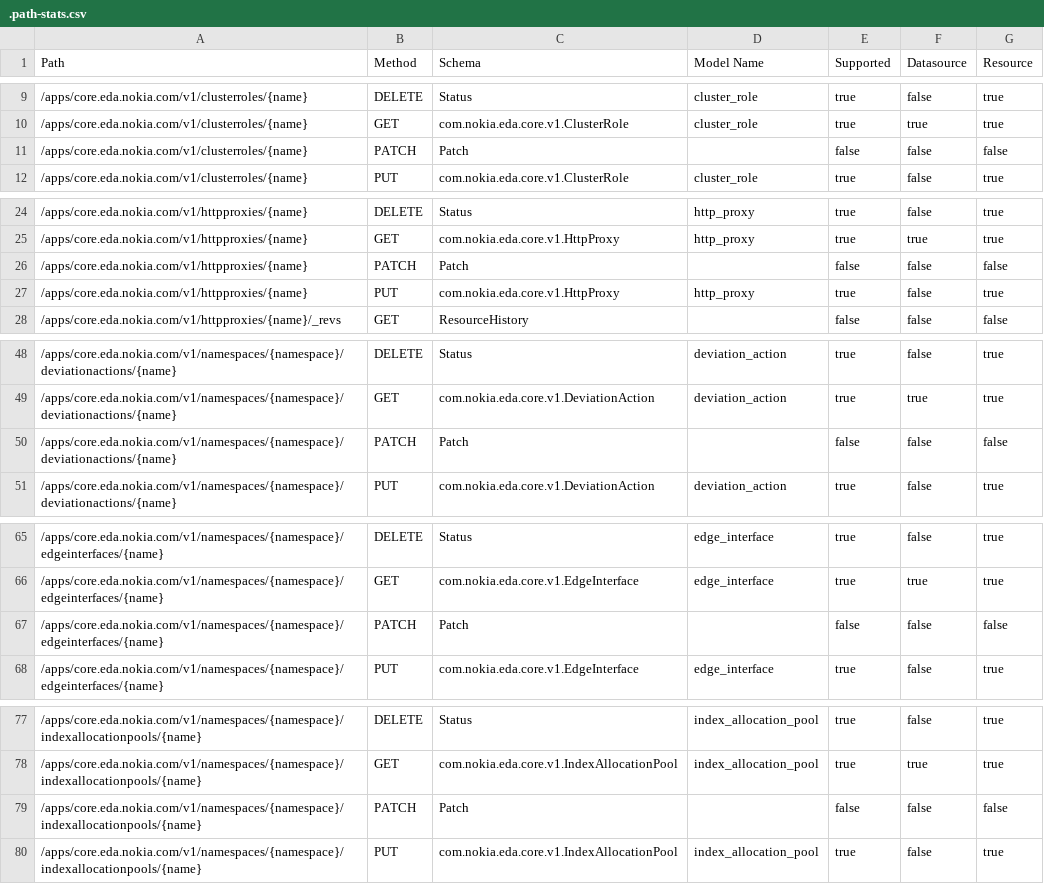
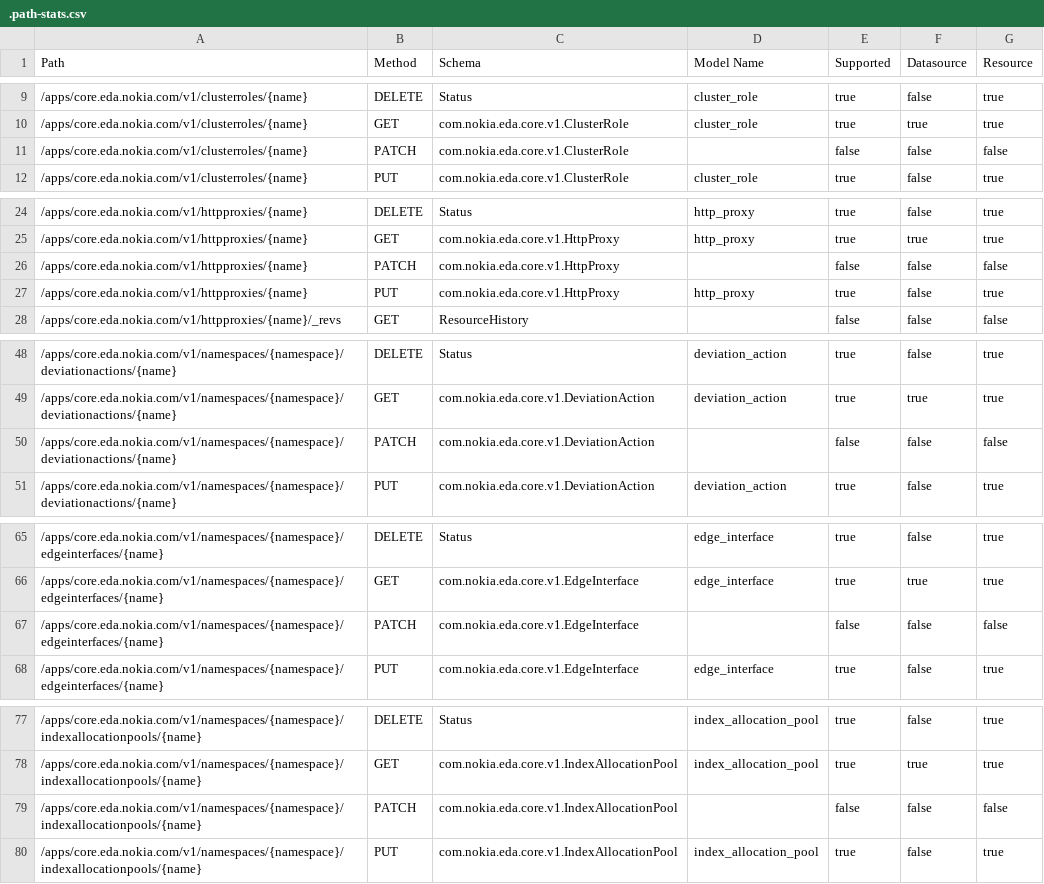
Before and after one commit to nokia-eda/terraform-provider-coreapp-v1, a CSV file: .path-stats.csv, drawn as a sheet; only a part is shown, gaps mark what is left out; the diff covers the shown part only.

```diff
--- a/.path-stats.csv
+++ b/.path-stats.csv
@@ -10,3 +10,3 @@ Path,Method,Schema,Model Name,Supported,Datasource,Resource
 /apps/core.eda.nokia.com/v1/clusterroles/{name},GET,com.nokia.eda.core.v1.ClusterRole,cluster_role,true,true,true
-/apps/core.eda.nokia.com/v1/clusterroles/{name},PATCH,Patch,,false,false,false
+/apps/core.eda.nokia.com/v1/clusterroles/{name},PATCH,com.nokia.eda.core.v1.ClusterRole,,false,false,false
 /apps/core.eda.nokia.com/v1/clusterroles/{name},PUT,com.nokia.eda.core.v1.ClusterRole,cluster_role,true,false,true
@@ -25,3 +25,3 @@ Path,Method,Schema,Model Name,Supported,Datasource,Resource
 /apps/core.eda.nokia.com/v1/httpproxies/{name},GET,com.nokia.eda.core.v1.HttpProxy,http_proxy,true,true,true
-/apps/core.eda.nokia.com/v1/httpproxies/{name},PATCH,Patch,,false,false,false
+/apps/core.eda.nokia.com/v1/httpproxies/{name},PATCH,com.nokia.eda.core.v1.HttpProxy,,false,false,false
 /apps/core.eda.nokia.com/v1/httpproxies/{name},PUT,com.nokia.eda.core.v1.HttpProxy,http_proxy,true,false,true
@@ -49,3 +49,3 @@ Path,Method,Schema,Model Name,Supported,Datasource,Resource
 /apps/core.eda.nokia.com/v1/namespaces/{namespace}/deviationactions/{name},GET,com.nokia.eda.core.v1.DeviationAction,deviation_action,true,true,true
-/apps/core.eda.nokia.com/v1/namespaces/{namespace}/deviationactions/{name},PATCH,Patch,,false,false,false
+/apps/core.eda.nokia.com/v1/namespaces/{namespace}/deviationactions/{name},PATCH,com.nokia.eda.core.v1.DeviationAction,,false,false,false
 /apps/core.eda.nokia.com/v1/namespaces/{namespace}/deviationactions/{name},PUT,com.nokia.eda.core.v1.DeviationAction,deviation_action,true,false,true
@@ -66,3 +66,3 @@ Path,Method,Schema,Model Name,Supported,Datasource,Resource
 /apps/core.eda.nokia.com/v1/namespaces/{namespace}/edgeinterfaces/{name},GET,com.nokia.eda.core.v1.EdgeInterface,edge_interface,true,true,true
-/apps/core.eda.nokia.com/v1/namespaces/{namespace}/edgeinterfaces/{name},PATCH,Patch,,false,false,false
+/apps/core.eda.nokia.com/v1/namespaces/{namespace}/edgeinterfaces/{name},PATCH,com.nokia.eda.core.v1.EdgeInterface,,false,false,false
 /apps/core.eda.nokia.com/v1/namespaces/{namespace}/edgeinterfaces/{name},PUT,com.nokia.eda.core.v1.EdgeInterface,edge_interface,true,false,true
@@ -78,3 +78,3 @@ Path,Method,Schema,Model Name,Supported,Datasource,Resource
 /apps/core.eda.nokia.com/v1/namespaces/{namespace}/indexallocationpools/{name},GET,com.nokia.eda.core.v1.IndexAllocationPool,index_allocation_pool,true,true,true
-/apps/core.eda.nokia.com/v1/namespaces/{namespace}/indexallocationpools/{name},PATCH,Patch,,false,false,false
+/apps/core.eda.nokia.com/v1/namespaces/{namespace}/indexallocationpools/{name},PATCH,com.nokia.eda.core.v1.IndexAllocationPool,,false,false,false
 /apps/core.eda.nokia.com/v1/namespaces/{namespace}/indexallocationpools/{name},PUT,com.nokia.eda.core.v1.IndexAllocationPool,index_allocation_pool,true,false,true
```
Also changed, not shown: 12 edited cells elsewhere in this file, 3 other files.
